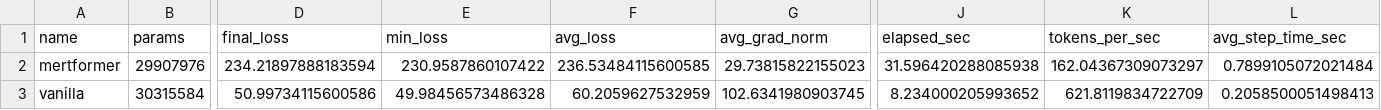
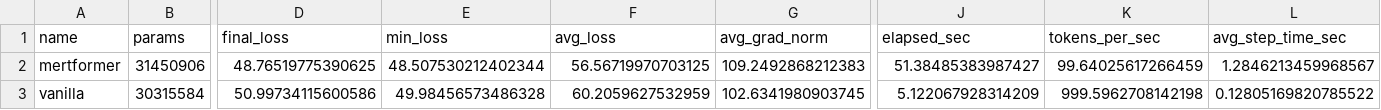
Before and after one commit to latentcore/mertformer-titan-core, a CSV file: reports/benchmarks/kaggle_compare_build30.csv, drawn as a sheet; only a part is shown, gaps mark what is left out; the diff covers the shown part only; the diff names each change by its address in the sheet, - before the commit and + after, or states it on an @@ line.

Commit message:
build30: claim-grade validation gate and refreshed release artifacts

```diff
--- a/reports/benchmarks/kaggle_compare_build30.csv
+++ b/reports/benchmarks/kaggle_compare_build30.csv
-B2 (params): 29907976
+B2 (params): 31450906
-D2 (final_loss): 234.21897888183594
+D2 (final_loss): 48.76519775390625
-E2 (min_loss): 230.9587860107422
+E2 (min_loss): 48.507530212402344
-F2 (avg_loss): 236.53484115600585
+F2 (avg_loss): 56.56719970703125
-G2 (avg_grad_norm): 29.73815822155023
+G2 (avg_grad_norm): 109.2492868212383
-J2 (elapsed_sec): 31.596420288085938
+J2 (elapsed_sec): 51.38485383987427
-K2 (tokens_per_sec): 162.04367309073297
+K2 (tokens_per_sec): 99.64025617266459
-L2 (avg_step_time_sec): 0.7899105072021484
+L2 (avg_step_time_sec): 1.2846213459968567
-J3 (elapsed_sec): 8.234000205993652
+J3 (elapsed_sec): 5.122067928314209
-K3 (tokens_per_sec): 621.8119834722709
+K3 (tokens_per_sec): 999.5962708142198
-L3 (avg_step_time_sec): 0.2058500051498413
+L3 (avg_step_time_sec): 0.12805169820785522
```
Also changed, not shown: 1 edited cell elsewhere in this file, 14 other files.
